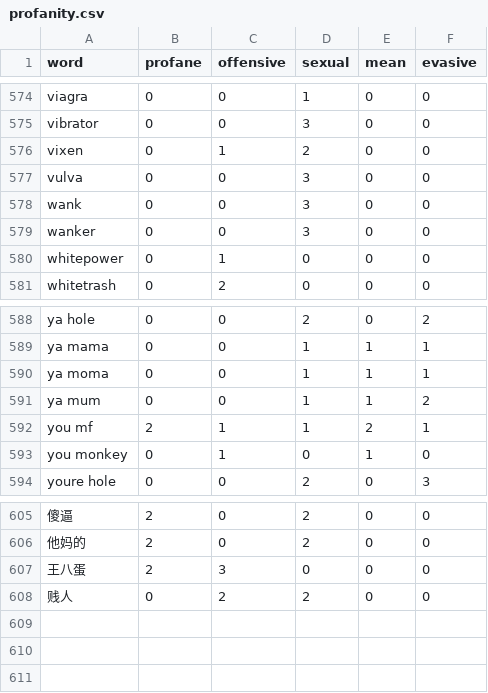
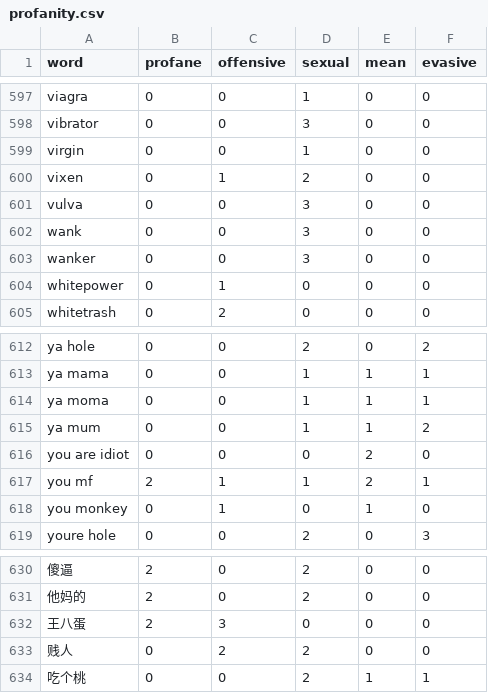
Before and after one commit to finnbear/rustrict, a CSV file: src/profanity.csv, drawn as a sheet; only a part is shown, gaps mark what is left out; the diff covers the shown part only; the diff names each change by its address in the sheet, - before the commit and + after, or states it on an @@ line.

```diff
--- a/src/profanity.csv
+++ b/src/profanity.csv
+row 599: virgin | 0 | 0 | 1 | 0 | 0
+row 616: you are idiot | 0 | 0 | 0 | 2 | 0
+row 634: 吃个桃 | 0 | 0 | 2 | 1 | 1
```
Also changed, not shown: 23 added rows elsewhere in this file, 8 other files.
